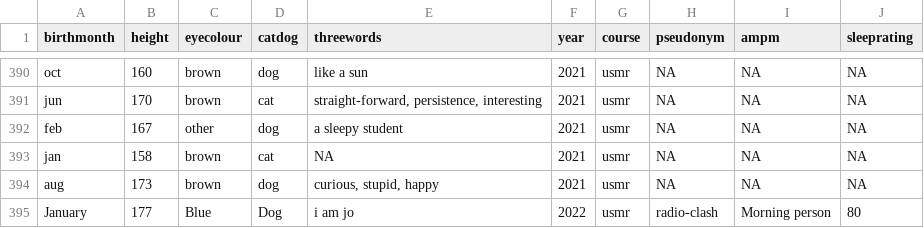
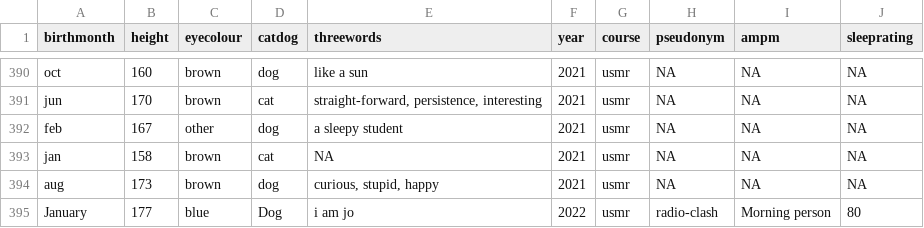
Before and after one commit to uoepsy/data, a CSV file: surveydata_allcourse22.csv, drawn as a sheet; only a part is shown, gaps mark what is left out.

Commit message:
update

```diff
--- a/surveydata_allcourse22.csv
+++ b/surveydata_allcourse22.csv
@@ -394,2 +394,2 @@ jan,158,brown,cat,NA,2021,usmr,NA,NA,NA
 aug,173,brown,dog,"curious, stupid, happy",2021,usmr,NA,NA,NA
-January,177,Blue,Dog,i am jo,2022,usmr,radio-clash,Morning person,80
+January,177,blue,Dog,i am jo,2022,usmr,radio-clash,Morning person,80
```
